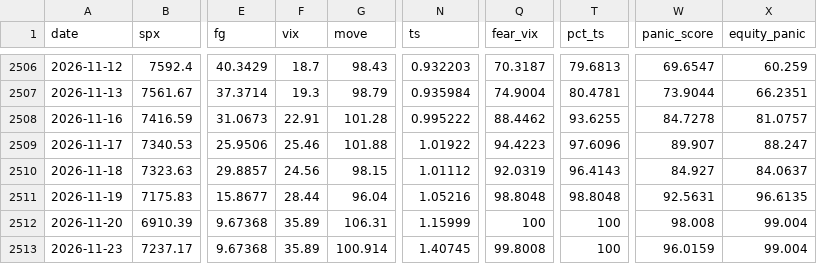
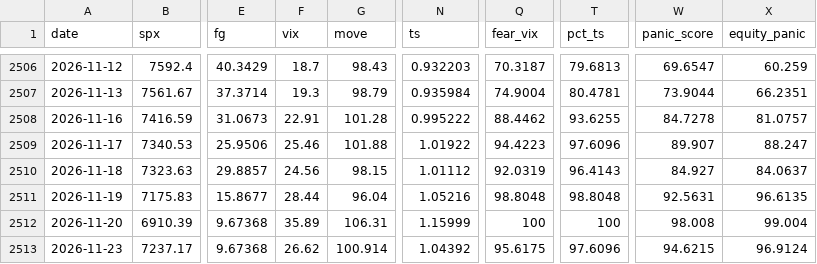
Before and after one commit to jerryhsu681103/fear-signal, a CSV file: data/daily.csv, drawn as a sheet; only a part is shown, gaps mark what is left out; the diff names each change by its address in the sheet, - before the commit and + after, or states it on an @@ line.

```diff
--- a/data/daily.csv
+++ b/data/daily.csv
-F2513 (vix): 35.89
+F2513 (vix): 26.62
-N2513 (ts): 1.40745
+N2513 (ts): 1.04392
-Q2513 (fear_vix): 99.8008
+Q2513 (fear_vix): 95.6175
-T2513 (pct_ts): 100
+T2513 (pct_ts): 97.6096
-W2513 (panic_score): 96.0159
+W2513 (panic_score): 94.6215
-X2513 (equity_panic): 99.004
+X2513 (equity_panic): 96.9124
```
Also changed, not shown: 14 other files.
